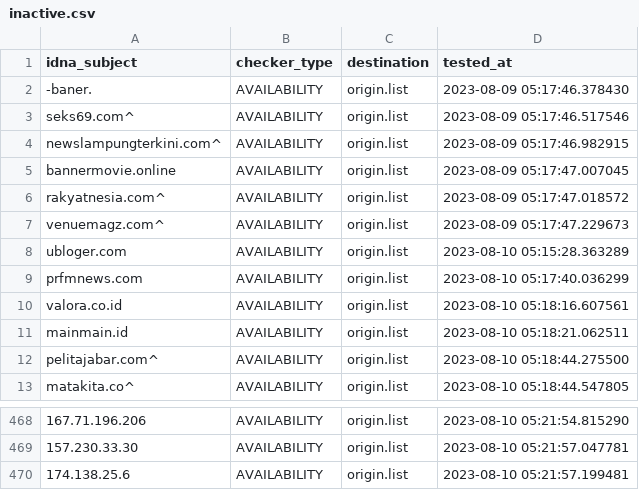
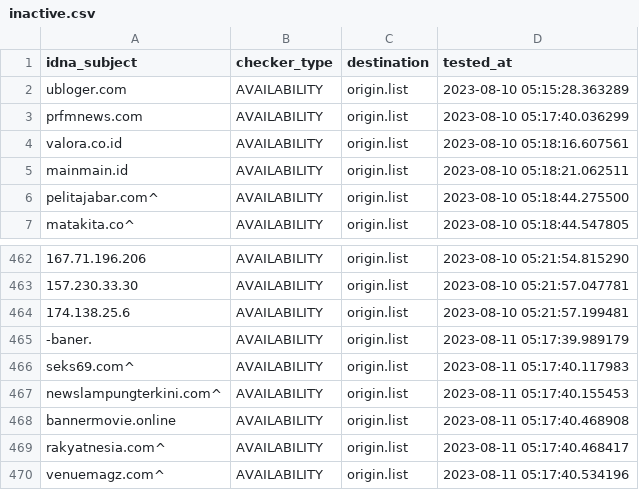
Before and after one commit to dead-hosts/AdBlockID-Plus_realodix, a CSV file: .pyfunceble/inactive.csv, drawn as a sheet; only a part is shown, gaps mark what is left out; removed rows and columns are numbered as before the commit, all else as after; the diff names each change by its address in the sheet, - before the commit and + after, or states it on an @@ line.

```diff
--- a/.pyfunceble/inactive.csv
+++ b/.pyfunceble/inactive.csv
-row 2: -baner. | AVAILABILITY | origin.list | 2023-08-09 05:17:46.378430
-row 3: seks69.com^ | AVAILABILITY | origin.list | 2023-08-09 05:17:46.517546
-row 4: newslampungterkini.com^ | AVAILABILITY | origin.list | 2023-08-09 05:17:46.982915
-row 5: bannermovie.online | AVAILABILITY | origin.list | 2023-08-09 05:17:47.007045
-row 6: rakyatnesia.com^ | AVAILABILITY | origin.list | 2023-08-09 05:17:47.018572
-row 7: venuemagz.com^ | AVAILABILITY | origin.list | 2023-08-09 05:17:47.229673
+row 465: -baner. | AVAILABILITY | origin.list | 2023-08-11 05:17:39.989179
+row 466: seks69.com^ | AVAILABILITY | origin.list | 2023-08-11 05:17:40.117983
+row 467: newslampungterkini.com^ | AVAILABILITY | origin.list | 2023-08-11 05:17:40.155453
+row 468: bannermovie.online | AVAILABILITY | origin.list | 2023-08-11 05:17:40.468908
+row 469: rakyatnesia.com^ | AVAILABILITY | origin.list | 2023-08-11 05:17:40.468417
+row 470: venuemagz.com^ | AVAILABILITY | origin.list | 2023-08-11 05:17:40.534196
```
Also changed, not shown: 14 other files.
